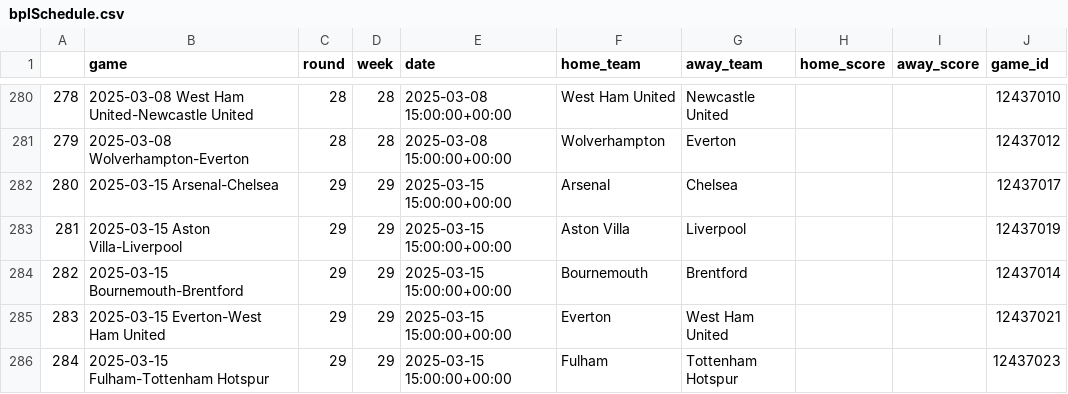
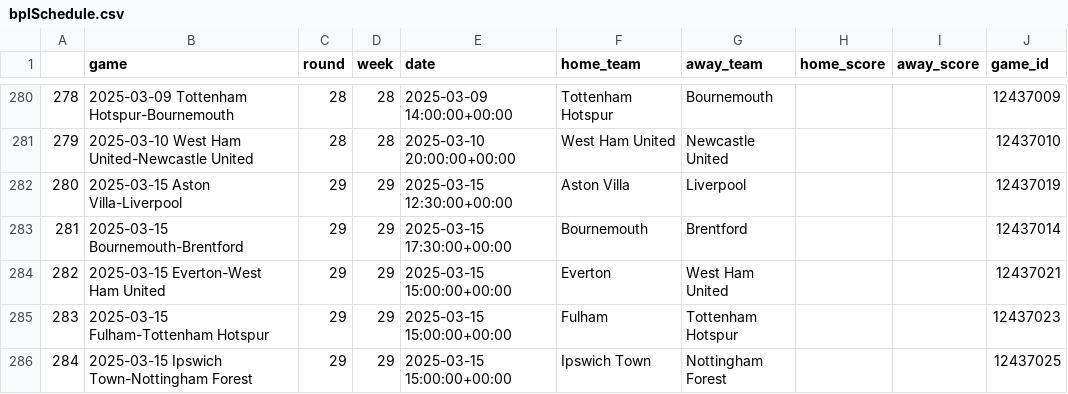
Before and after one commit to capo11/RedefiningxG, a CSV file: bplSchedule.csv, drawn as a sheet; only a part is shown, gaps mark what is left out; the diff covers the shown part only.

```diff
--- a/bplSchedule.csv
+++ b/bplSchedule.csv
@@ -280,7 +280,7 @@
-278,2025-03-08 West Ham United-Newcastle United,28,28,2025-03-08 15:00:00+00:00,West Ham United,Newcastle United,,,12437010
-279,2025-03-08 Wolverhampton-Everton,28,28,2025-03-08 15:00:00+00:00,Wolverhampton,Everton,,,12437012
-280,2025-03-15 Arsenal-Chelsea,29,29,2025-03-15 15:00:00+00:00,Arsenal,Chelsea,,,12437017
-281,2025-03-15 Aston Villa-Liverpool,29,29,2025-03-15 15:00:00+00:00,Aston Villa,Liverpool,,,12437019
-282,2025-03-15 Bournemouth-Brentford,29,29,2025-03-15 15:00:00+00:00,Bournemouth,Brentford,,,12437014
-283,2025-03-15 Everton-West Ham United,29,29,2025-03-15 15:00:00+00:00,Everton,West Ham United,,,12437021
-284,2025-03-15 Fulham-Tottenham Hotspur,29,29,2025-03-15 15:00:00+00:00,Fulham,Tottenham Hotspur,,,12437023
+278,2025-03-09 Tottenham Hotspur-Bournemouth,28,28,2025-03-09 14:00:00+00:00,Tottenham Hotspur,Bournemouth,,,12437009
+279,2025-03-10 West Ham United-Newcastle United,28,28,2025-03-10 20:00:00+00:00,West Ham United,Newcastle United,,,12437010
+280,2025-03-15 Aston Villa-Liverpool,29,29,2025-03-15 12:30:00+00:00,Aston Villa,Liverpool,,,12437019
+281,2025-03-15 Bournemouth-Brentford,29,29,2025-03-15 17:30:00+00:00,Bournemouth,Brentford,,,12437014
+282,2025-03-15 Everton-West Ham United,29,29,2025-03-15 15:00:00+00:00,Everton,West Ham United,,,12437021
+283,2025-03-15 Fulham-Tottenham Hotspur,29,29,2025-03-15 15:00:00+00:00,Fulham,Tottenham Hotspur,,,12437023
+284,2025-03-15 Ipswich Town-Nottingham Forest,29,29,2025-03-15 15:00:00+00:00,Ipswich Town,Nottingham Forest,,,12437025
```
Also changed, not shown: 71 edited cells elsewhere in this file.
